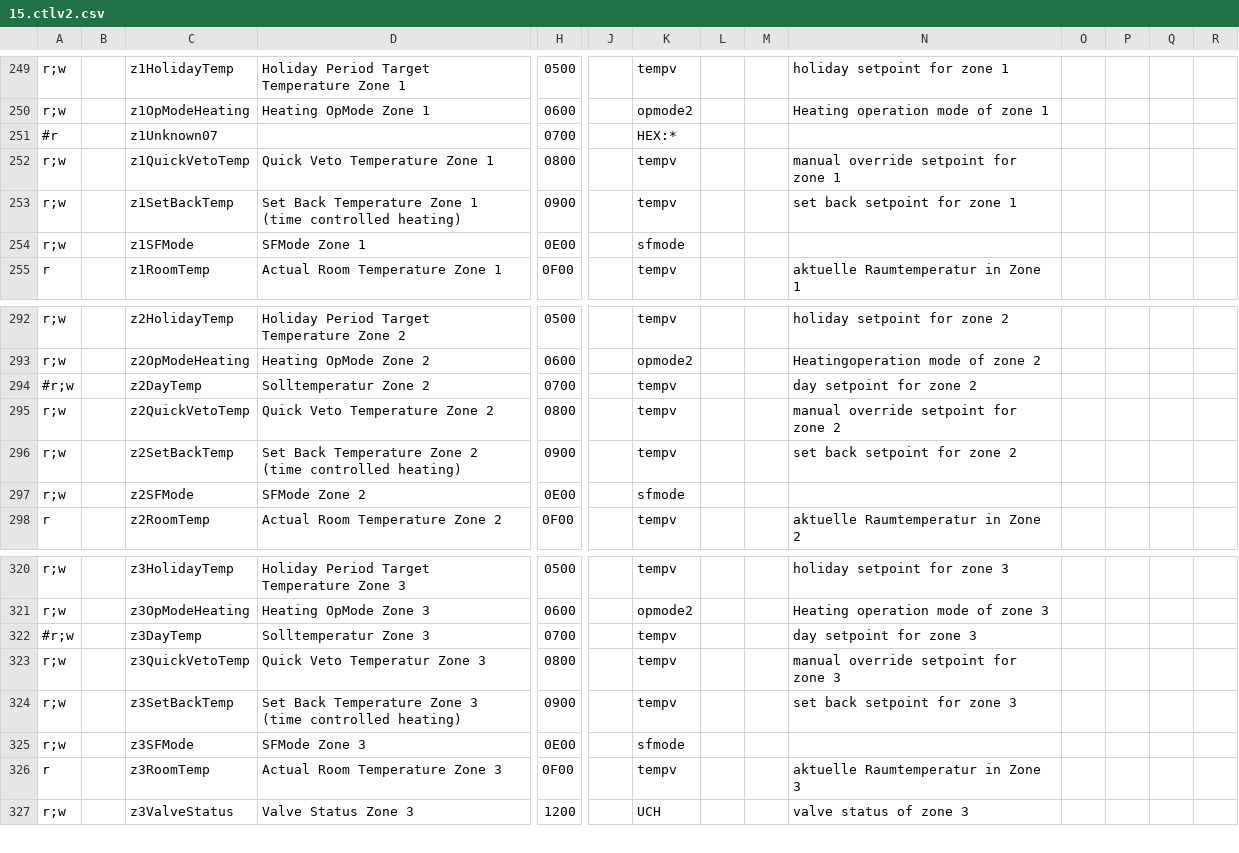
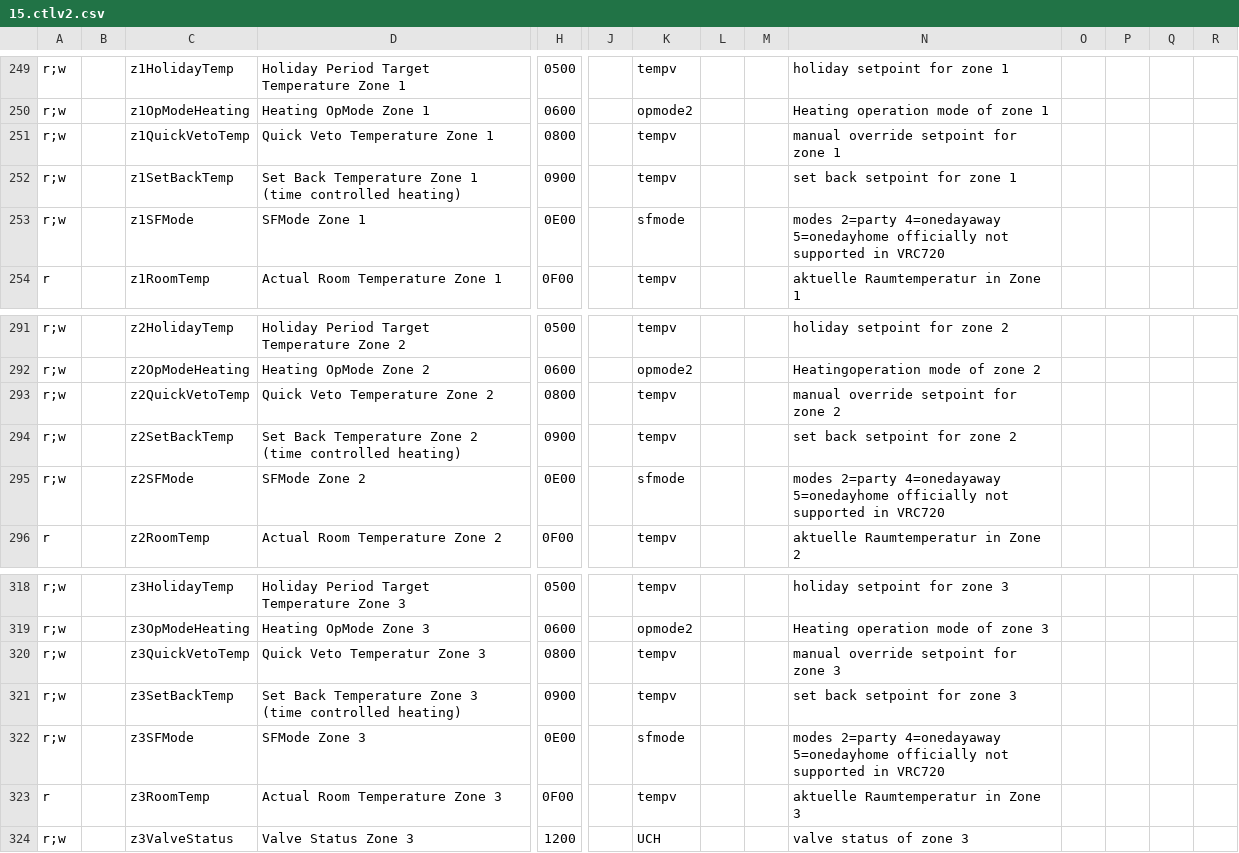
Before and after one commit to stadid/ebusd-configuration, a CSV file: ebusd-2.1.x/en/vaillant/15.ctlv2.csv, drawn as a sheet; only a part is shown, gaps mark what is left out; removed rows and columns are numbered as before the commit, all else as after; rows hold the shown columns only; the diff names each change by its address in the sheet, - before the commit and + after, or states it on an @@ line.

Commit message:
Added remark to zSFmodes (15.ctlv2.csv): modes 2=party 4=onedayaway 5=onedayhome officially not supported in VRC720

```diff
--- a/ebusd-2.1.x/en/vaillant/15.ctlv2.csv
+++ b/ebusd-2.1.x/en/vaillant/15.ctlv2.csv
-row 251: #r |  | z1Unknown07 |  | 0700 |  | HEX:*
-N253: (empty)
+N253: modes 2=party 4=onedayaway 5=onedayhome officially not supported in VRC720
-row 294: #r;w |  | z2DayTemp | Solltemperatur Zone 2 | 0700 |  | tempv |  |  | day setpoint for zone 2
-N295: (empty)
+N295: modes 2=party 4=onedayaway 5=onedayhome officially not supported in VRC720
-row 322: #r;w |  | z3DayTemp | Solltemperatur Zone 3 | 0700 |  | tempv |  |  | day setpoint for zone 3
-N322: (empty)
+N322: modes 2=party 4=onedayaway 5=onedayhome officially not supported in VRC720
```
